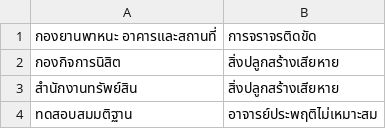
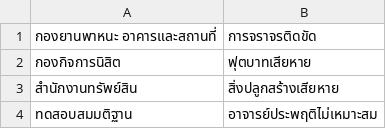
Before and after one commit to SoraNual/KU_ComplaintSubmissionJavaApp, a CSV file: data/agency.csv, drawn as a sheet.

```diff
--- a/data/agency.csv
+++ b/data/agency.csv
@@ -1,3 +1,3 @@
 กองยานพาหนะ อาคารและสถานที่,การจราจรติดขัด
-กองกิจการนิสิต,สิ่งปลูกสร้างเสียหาย
+กองกิจการนิสิต,ฟุตบาทเสียหาย
 สำนักงานทรัพย์สิน,สิ่งปลูกสร้างเสียหาย
```
Also changed, not shown: data/setting.csv, data/users.csv, 3 other files.
